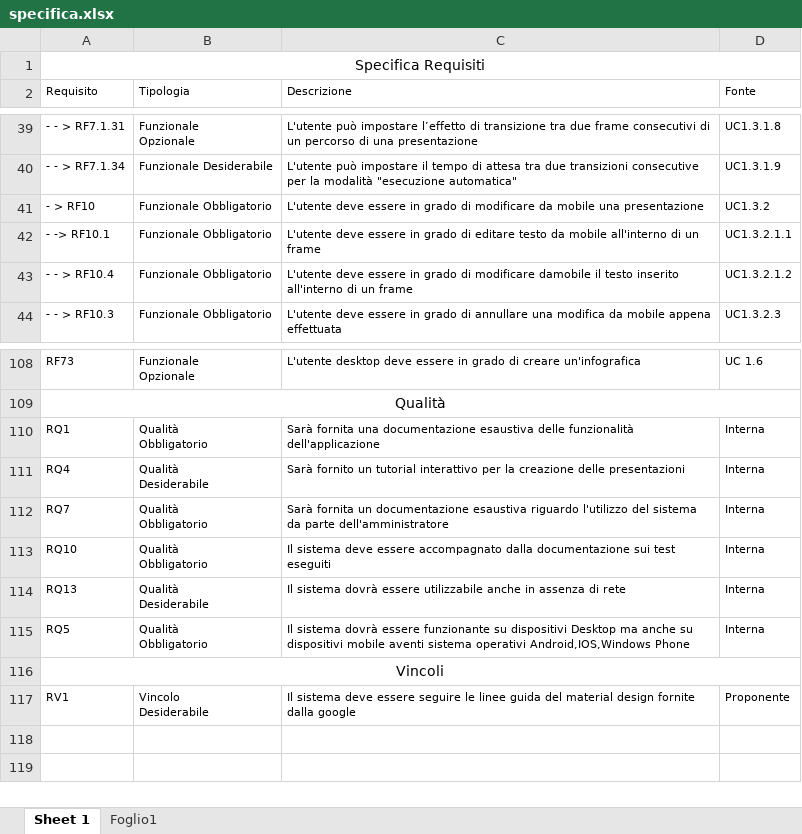
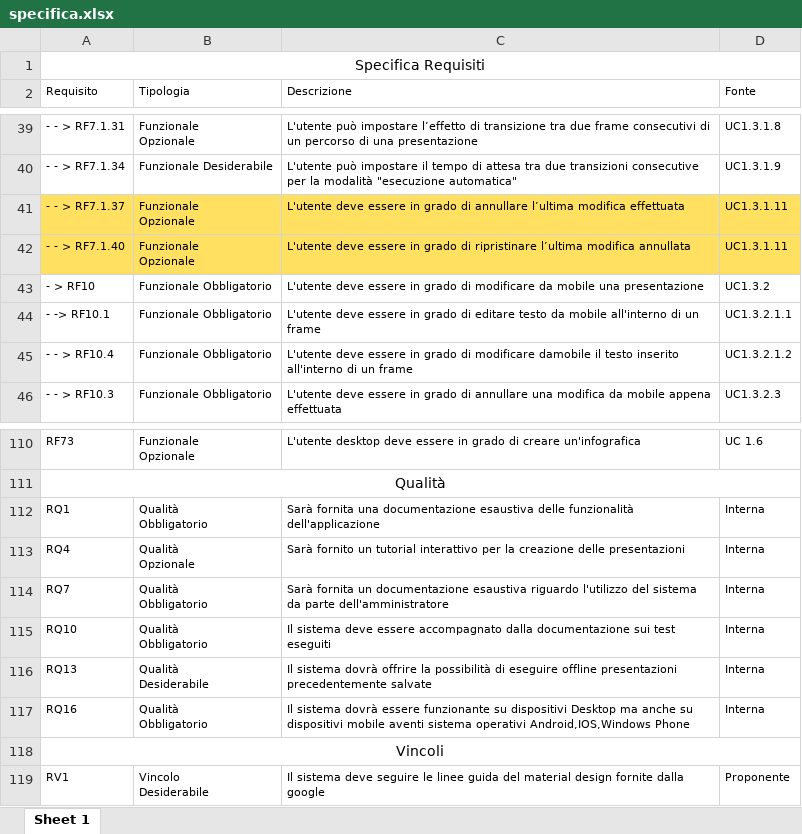
Before and after one commit to PetrucciMauro/Glass-uni-Scanner, an Excel workbook: RR/Esterni/Analisi dei Requisiti/Requisiti/Specifica/specifica.xlsx, sheet Sheet 1, drawn as a sheet; only a part is shown, gaps mark what is left out; values as stored, in another font and other column widths than the file's, no borders; addresses are those after the commit; ↵ is a line break in a cell; the diff covers the shown part only; the diff names each change by its address in the sheet, - before the commit and + after, or states it on an @@ line.

Commit message:
sistemazione- specifica

```diff
--- a/RR/Esterni/Analisi dei Requisiti/Requisiti/Specifica/specifica.xlsx (sheet Sheet 1)
+++ b/RR/Esterni/Analisi dei Requisiti/Requisiti/Specifica/specifica.xlsx (sheet Sheet 1)
-sheet tab: Foglio1
+row 41: - - > RF7.1.37 | Funzionale ↵ Opzionale | L'utente deve essere in grado di annullare l’ultima modifica effettuata | UC1.3.1.11
+row 42: - - > RF7.1.40 | Funzionale ↵ Opzionale | L'utente deve essere in grado di ripristinare l’ultima modifica annullata | UC1.3.1.11
-B113 (Tipologia): Qualità ↵ Desiderabile
+B113 (Tipologia): Qualità ↵ Opzionale
-C116 (Descrizione): …sistema dovrà essere utilizzabile anche in assenza di rete
+C116 (Descrizione): …sistema dovrà offrire la possibilità di eseguire offline presentazioni precedentemente salvate
-A117 (Requisito): RQ5
+A117 (Requisito): RQ16
-C119 (Descrizione): …sistema deve essere seguire le…
+C119 (Descrizione): …sistema deve seguire le…
```
Also changed, not shown: 32 edited cells elsewhere in this sheet, 10 other files.
